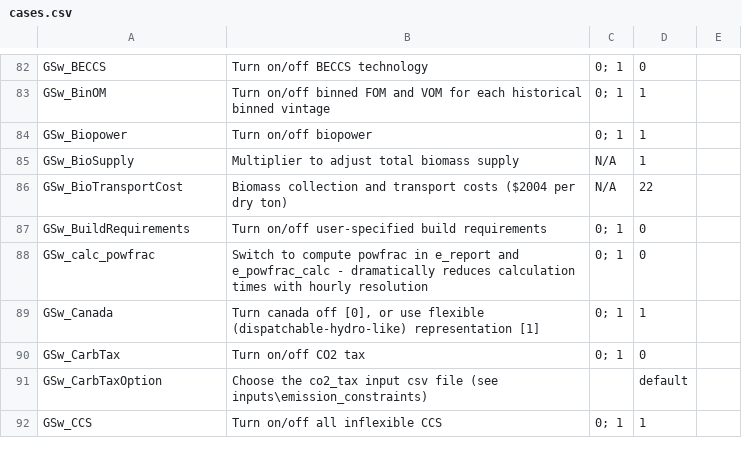
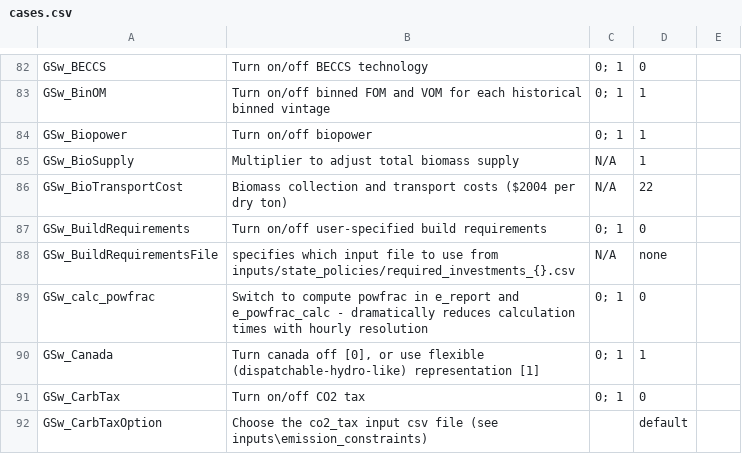
Before and after one commit to NREL/ReEDS-2.0, a CSV file: cases.csv, drawn as a sheet; only a part is shown, gaps mark what is left out; the shorter side is filled out with more unchanged rows.

Commit message:
add file switch to cases

```diff
--- a/cases.csv
+++ b/cases.csv
@@ -87,2 +87,3 @@ GSw_BioTransportCost,Biomass collection and transport costs ($2004 per dry ton),
 GSw_BuildRequirements,Turn on/off user-specified build requirements,0; 1,0,
+GSw_BuildRequirementsFile,specifies which input file to use from inputs/state_policies/required_investments_{}.csv,N/A,none
 GSw_calc_powfrac,Switch to compute powfrac in e_report and e_powfrac_calc - dramatically reduces calculation times with hourly resolution,0; 1,0,
```
